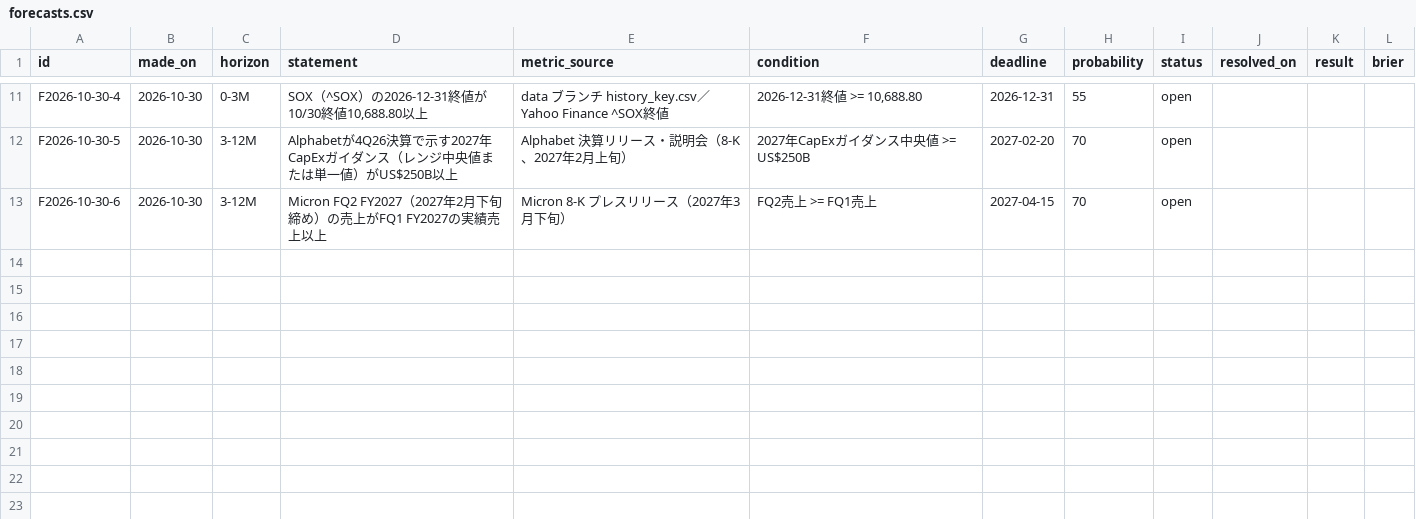
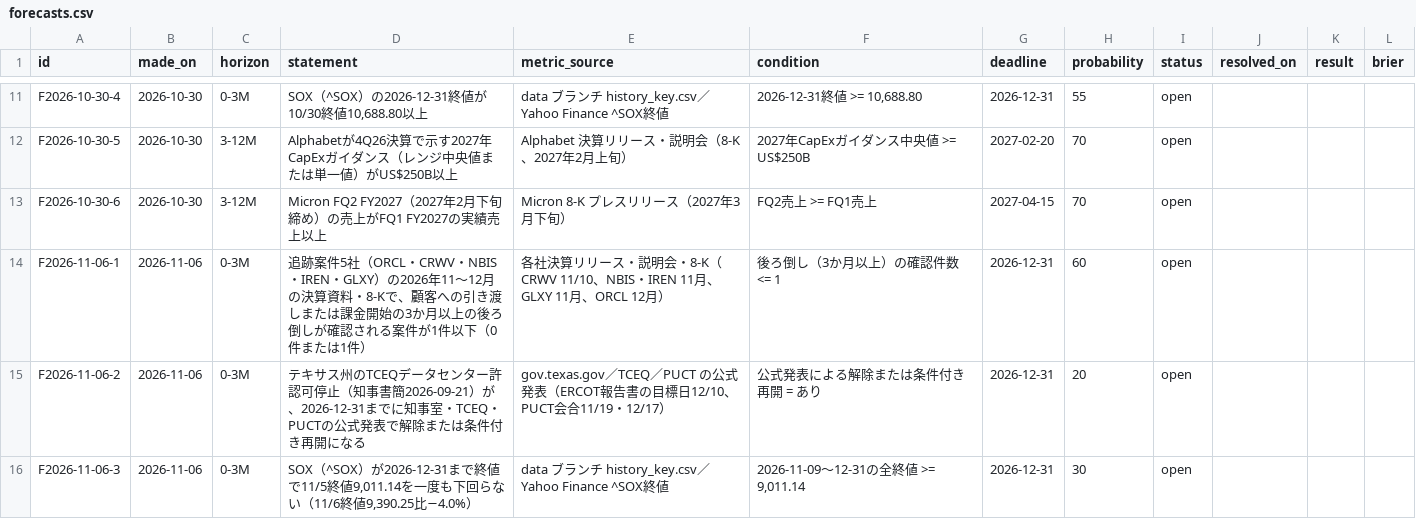
Before and after one commit to bakaho19920625-wq/semis-data, a CSV file: handoff/forecasts.csv, drawn as a sheet; only a part is shown, gaps mark what is left out; the diff covers the shown part only.

```diff
--- a/handoff/forecasts.csv
+++ b/handoff/forecasts.csv
@@ -13 +13,4 @@ F2026-10-30-5,2026-10-30,3-12M,Alphabetが4Q26決算で示す2027年CapExガイ
 F2026-10-30-6,2026-10-30,3-12M,Micron FQ2 FY2027（2027年2月下旬締め）の売上がFQ1 FY2027の実績売上以上,Micron 8-K プレスリリース（2027年3月下旬）,FQ2売上 >= FQ1売上,2027-04-15,70,open,,,
+F2026-11-06-1,2026-11-06,0-3M,追跡案件5社（ORCL・CRWV・NBIS・IREN・GLXY）の2026年11〜12月の決算資料・8-Kで、顧客への引き渡しまたは課金開始の3か月以上の後ろ倒しが確認される案件が1件以下（0件または1件）,各社決算リリース・説明会・8-K（CRWV 11/10、NBIS・IREN 11月、GLXY 11月、ORCL 12月）,後ろ倒し（3か月以上）の確認件数 <= 1,2026-12-31,60,open,,,
+F2026-11-06-2,2026-11-06,0-3M,テキサス州のTCEQデータセンター許認可停止（知事書簡2026-09-21）が、2026-12-31までに知事室・TCEQ・PUCTの公式発表で解除または条件付き再開になる,gov.texas.gov／TCEQ／PUCT の公式発表（ERCOT報告書の目標日12/10、PUCT会合11/19・12/17）,公式発表による解除または条件付き再開 = あり,2026-12-31,20,open,,,
+F2026-11-06-3,2026-11-06,0-3M,"SOX（^SOX）が2026-12-31まで終値で11/5終値9,011.14を一度も下回らない（11/6終値9,390.25比−4.0%）",data ブランチ history_key.csv／Yahoo Finance ^SOX終値,"2026-11-09〜12-31の全終値 >= 9,011.14",2026-12-31,30,open,,,
```
Also changed, not shown: 2 added rows and 8 edited cells elsewhere in this file, 3 other files.
